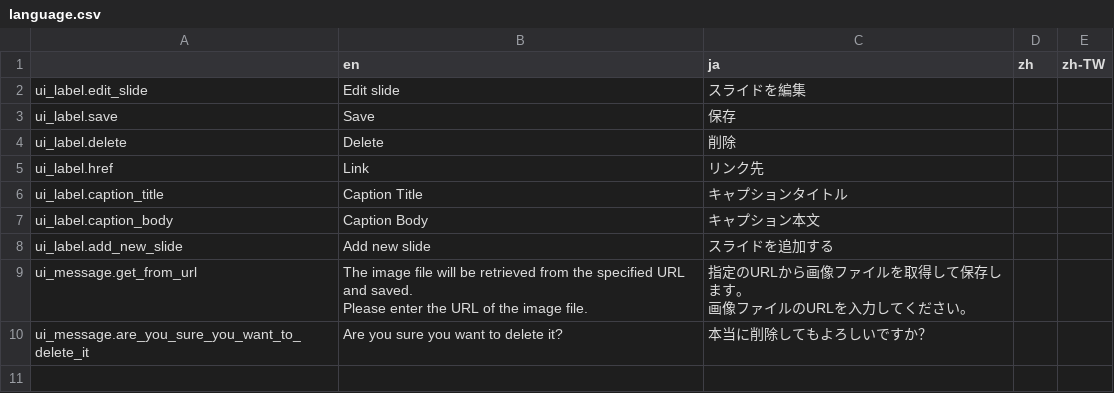
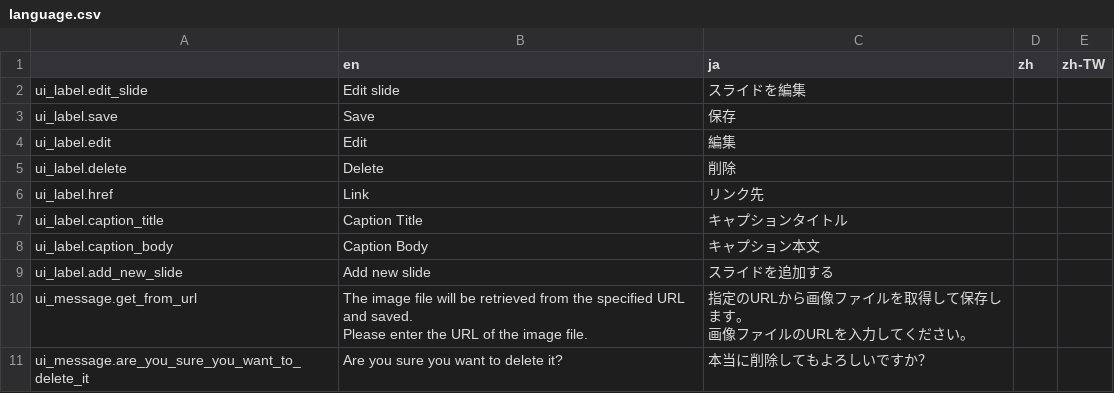
Before and after one commit to pickles2/px2style, a CSV file: src_broccoli/fields/imageList/modules/language.csv, drawn as a sheet.

Commit message:
image list field: 明示的な編集ボタンを追加

```diff
--- a/src_broccoli/fields/imageList/modules/language.csv
+++ b/src_broccoli/fields/imageList/modules/language.csv
@@ -3,2 +3,3 @@ ui_label.edit_slide,"Edit slide","スライドを編集",,
 ui_label.save,"Save","保存",,
+ui_label.edit,"Edit","編集",,
 ui_label.delete,"Delete","削除",,
```
Also changed, not shown: 7 other files.
